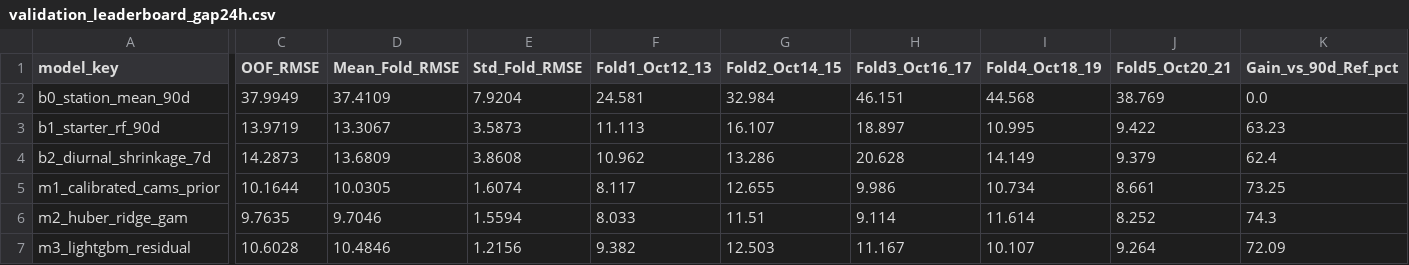
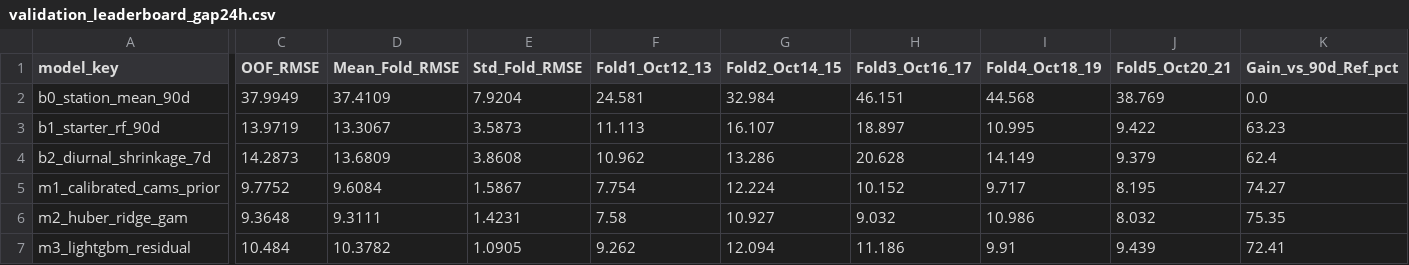
Before and after one commit to guglxni/VayuDrishti, a CSV file: data/processed/validation_leaderboard_gap24h.csv, drawn as a sheet; only a part is shown, gaps mark what is left out; the diff covers the shown part only; the diff names each change by its address in the sheet, - before the commit and + after, or states it on an @@ line.

```diff
--- a/data/processed/validation_leaderboard_gap24h.csv
+++ b/data/processed/validation_leaderboard_gap24h.csv
-C5 (OOF_RMSE): 10.1644
+C5 (OOF_RMSE): 9.7752
-D5 (Mean_Fold_RMSE): 10.0305
+D5 (Mean_Fold_RMSE): 9.6084
-E5 (Std_Fold_RMSE): 1.6074
+E5 (Std_Fold_RMSE): 1.5867
-F5 (Fold1_Oct12_13): 8.117
+F5 (Fold1_Oct12_13): 7.754
-G5 (Fold2_Oct14_15): 12.655
+G5 (Fold2_Oct14_15): 12.224
-H5 (Fold3_Oct16_17): 9.986
+H5 (Fold3_Oct16_17): 10.152
-I5 (Fold4_Oct18_19): 10.734
+I5 (Fold4_Oct18_19): 9.717
-J5 (Fold5_Oct20_21): 8.661
+J5 (Fold5_Oct20_21): 8.195
-K5 (Gain_vs_90d_Ref_pct): 73.25
+K5 (Gain_vs_90d_Ref_pct): 74.27
-C6 (OOF_RMSE): 9.7635
+C6 (OOF_RMSE): 9.3648
-D6 (Mean_Fold_RMSE): 9.7046
+D6 (Mean_Fold_RMSE): 9.3111
-E6 (Std_Fold_RMSE): 1.5594
+E6 (Std_Fold_RMSE): 1.4231
-F6 (Fold1_Oct12_13): 8.033
+F6 (Fold1_Oct12_13): 7.58
-G6 (Fold2_Oct14_15): 11.51
+G6 (Fold2_Oct14_15): 10.927
-H6 (Fold3_Oct16_17): 9.114
+H6 (Fold3_Oct16_17): 9.032
-I6 (Fold4_Oct18_19): 11.614
+I6 (Fold4_Oct18_19): 10.986
-J6 (Fold5_Oct20_21): 8.252
+J6 (Fold5_Oct20_21): 8.032
-K6 (Gain_vs_90d_Ref_pct): 74.3
+K6 (Gain_vs_90d_Ref_pct): 75.35
-C7 (OOF_RMSE): 10.6028
+C7 (OOF_RMSE): 10.484
-D7 (Mean_Fold_RMSE): 10.4846
+D7 (Mean_Fold_RMSE): 10.3782
-E7 (Std_Fold_RMSE): 1.2156
+E7 (Std_Fold_RMSE): 1.0905
-F7 (Fold1_Oct12_13): 9.382
+F7 (Fold1_Oct12_13): 9.262
-G7 (Fold2_Oct14_15): 12.503
+G7 (Fold2_Oct14_15): 12.094
-H7 (Fold3_Oct16_17): 11.167
+H7 (Fold3_Oct16_17): 11.186
-I7 (Fold4_Oct18_19): 10.107
+I7 (Fold4_Oct18_19): 9.91
-J7 (Fold5_Oct20_21): 9.264
+J7 (Fold5_Oct20_21): 9.439
-K7 (Gain_vs_90d_Ref_pct): 72.09
+K7 (Gain_vs_90d_Ref_pct): 72.41
```
Also changed, not shown: 63 edited cells elsewhere in this file, data/processed/feature_importance_lgbm.csv, data/processed/validation_leaderboard_gap72h.csv, 30 other files.
